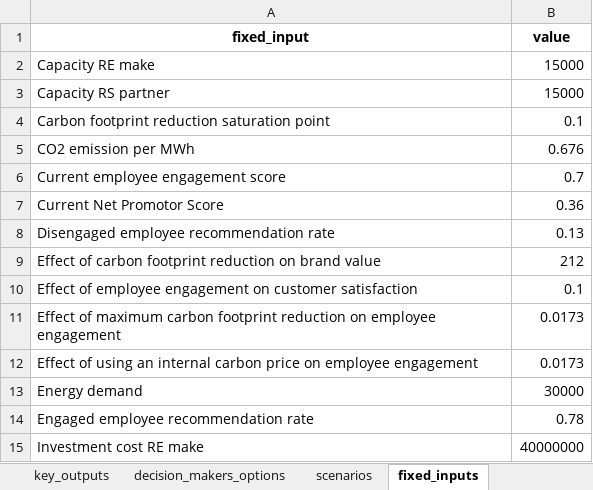
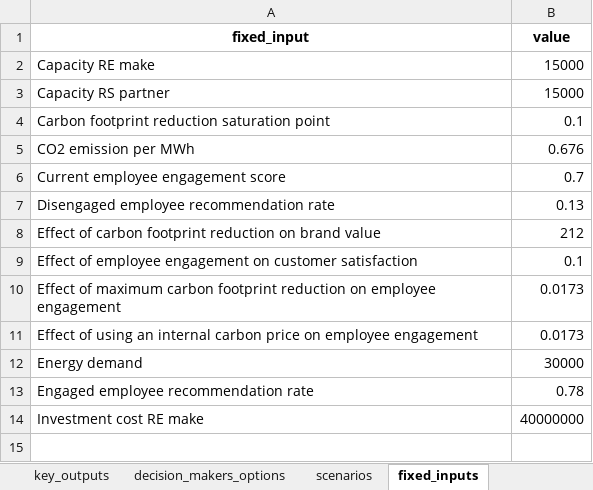
Before and after one commit to responsible-business-decision-making/trbs, an Excel workbook: src/vlinder/data/DSM/xlsx/DSM.xlsx, sheet fixed_inputs, drawn as a sheet; values as stored, in another font and other column widths than the file's, no borders; the diff names each change by its address in the sheet, - before the commit and + after, or states it on an @@ line.

```diff
--- a/src/vlinder/data/DSM/xlsx/DSM.xlsx (sheet fixed_inputs)
+++ b/src/vlinder/data/DSM/xlsx/DSM.xlsx (sheet fixed_inputs)
-row 7: Current Net Promotor Score | 0.36
```
Also changed, not shown: sheet key_outputs, src/vlinder/data/Refugee/xlsx/Refugee.xlsx, 14 other files.
